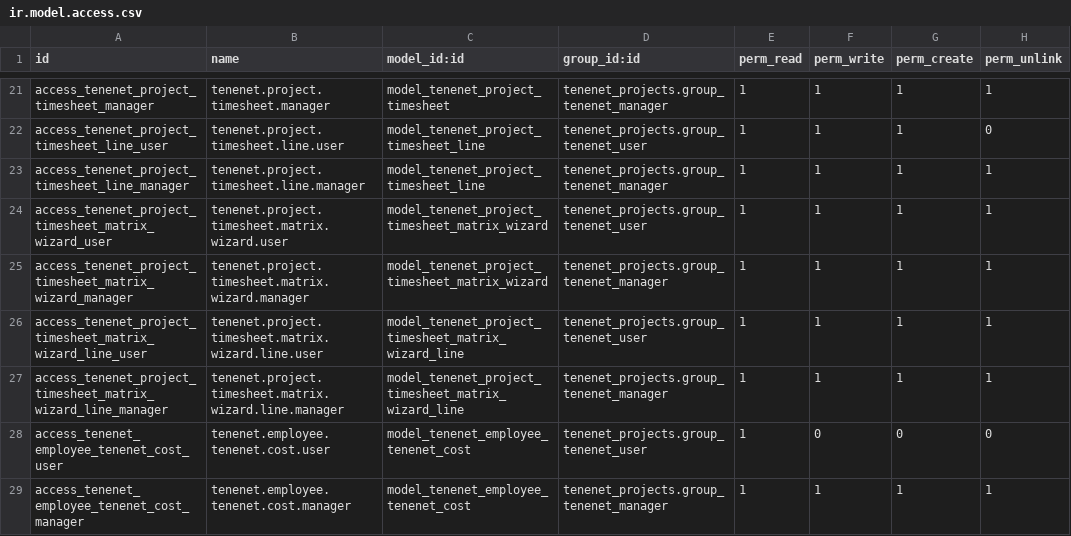
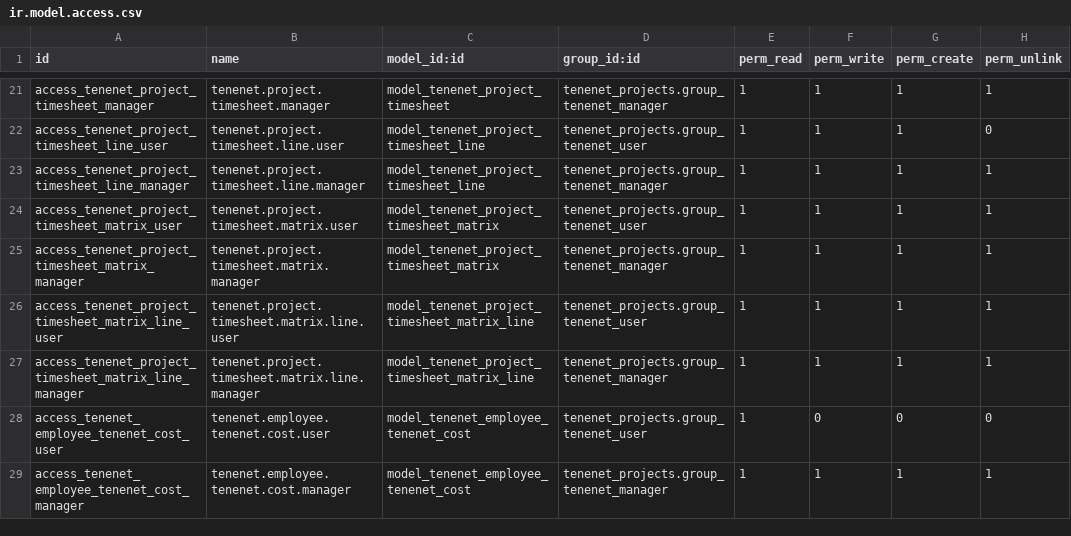
Before and after one commit to brunovskyoliver/tenenet_projects, a CSV file: security/ir.model.access.csv, drawn as a sheet; only a part is shown, gaps mark what is left out.

Commit message:
timesheet wizard

```diff
--- a/security/ir.model.access.csv
+++ b/security/ir.model.access.csv
@@ -23,6 +23,6 @@ access_tenenet_project_timesheet_line_user,tenenet.project.timesheet.line.user,m
 access_tenenet_project_timesheet_line_manager,tenenet.project.timesheet.line.manager,model_tenenet_project_timesheet_line,tenenet_projects.group_tenenet_manager,1,1,1,1
-access_tenenet_project_timesheet_matrix_wizard_user,tenenet.project.timesheet.matrix.wizard.user,model_tenenet_project_timesheet_matrix_wizard,tenenet_projects.group_tenenet_user,1,1,1,1
-access_tenenet_project_timesheet_matrix_wizard_manager,tenenet.project.timesheet.matrix.wizard.manager,model_tenenet_project_timesheet_matrix_wizard,tenenet_projects.group_tenenet_manager,1,1,1,1
-access_tenenet_project_timesheet_matrix_wizard_line_user,tenenet.project.timesheet.matrix.wizard.line.user,model_tenenet_project_timesheet_matrix_wizard_line,tenenet_projects.group_tenenet_user,1,1,1,1
-access_tenenet_project_timesheet_matrix_wizard_line_manager,tenenet.project.timesheet.matrix.wizard.line.manager,model_tenenet_project_timesheet_matrix_wizard_line,tenenet_projects.group_tenenet_manager,1,1,1,1
+access_tenenet_project_timesheet_matrix_user,tenenet.project.timesheet.matrix.user,model_tenenet_project_timesheet_matrix,tenenet_projects.group_tenenet_user,1,1,1,1
+access_tenenet_project_timesheet_matrix_manager,tenenet.project.timesheet.matrix.manager,model_tenenet_project_timesheet_matrix,tenenet_projects.group_tenenet_manager,1,1,1,1
+access_tenenet_project_timesheet_matrix_line_user,tenenet.project.timesheet.matrix.line.user,model_tenenet_project_timesheet_matrix_line,tenenet_projects.group_tenenet_user,1,1,1,1
+access_tenenet_project_timesheet_matrix_line_manager,tenenet.project.timesheet.matrix.line.manager,model_tenenet_project_timesheet_matrix_line,tenenet_projects.group_tenenet_manager,1,1,1,1
 access_tenenet_employee_tenenet_cost_user,tenenet.employee.tenenet.cost.user,model_tenenet_employee_tenenet_cost,tenenet_projects.group_tenenet_user,1,0,0,0
```
Also changed, not shown: 13 other files.
